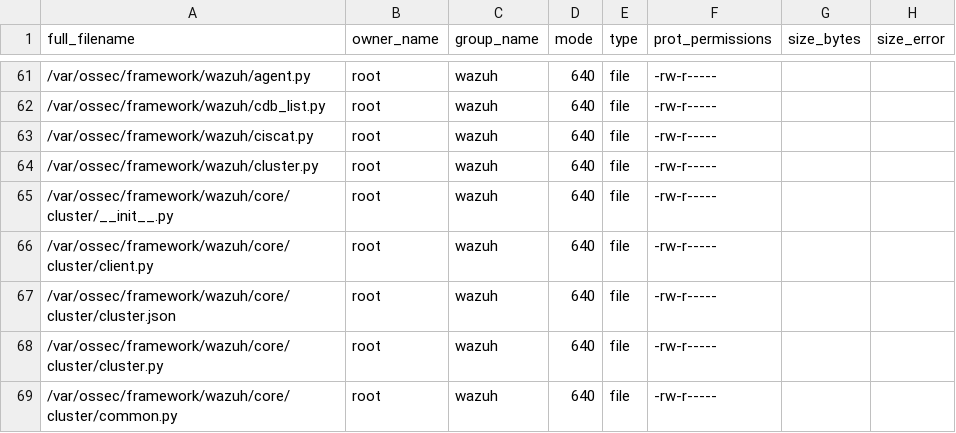
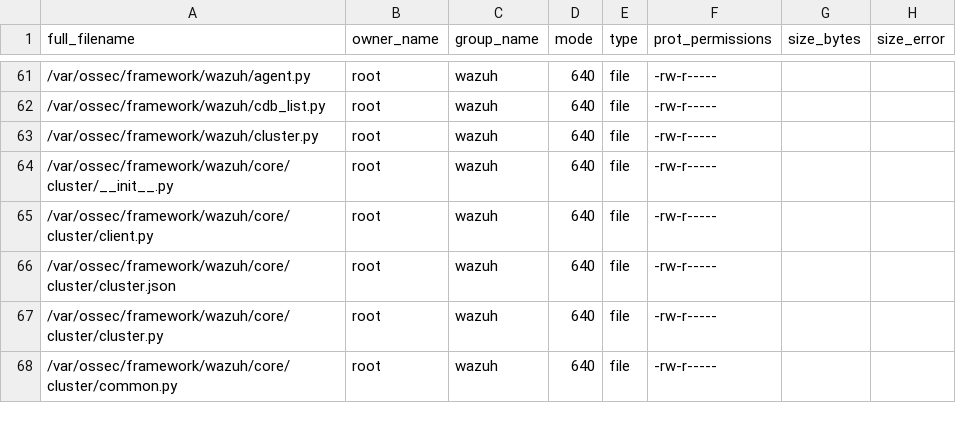
Before and after one commit to wazuh/wazuh, a CSV file: .github/actions/check_files/manager_base.csv, drawn as a sheet; only a part is shown, gaps mark what is left out; the diff names each change by its address in the sheet, - before the commit and + after, or states it on an @@ line.

Commit message:
Remove ciscat references from API/Framework

```diff
--- a/.github/actions/check_files/manager_base.csv
+++ b/.github/actions/check_files/manager_base.csv
-row 63: /var/ossec/framework/wazuh/ciscat.py | root | wazuh | 640 | file | -rw-r-----
```
Also changed, not shown: 34 other files.
